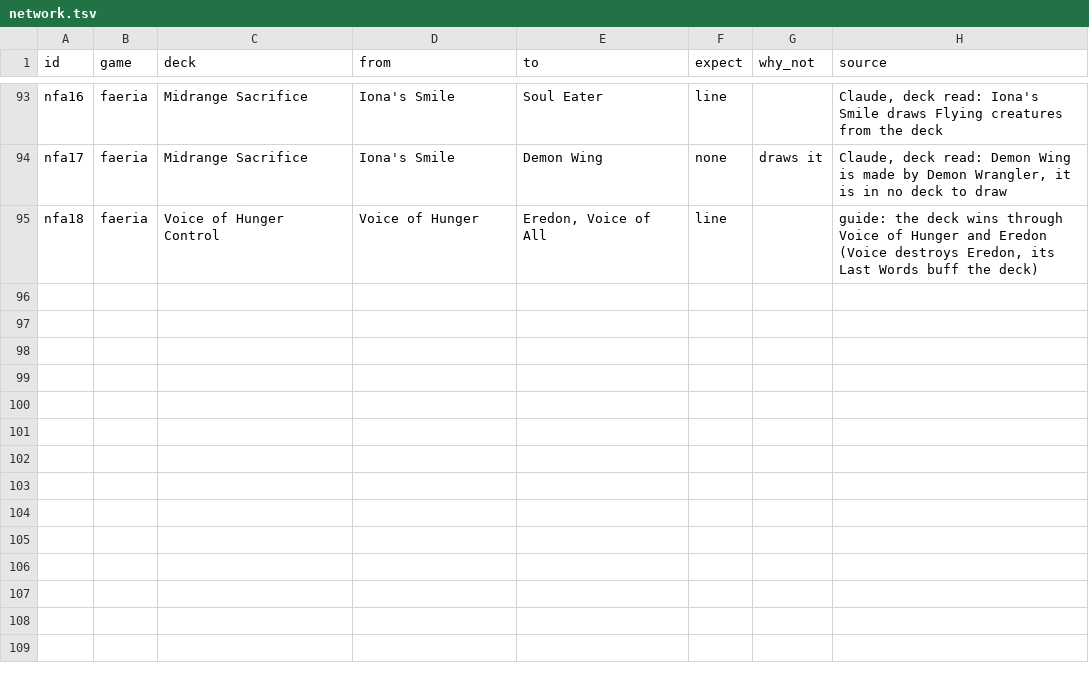
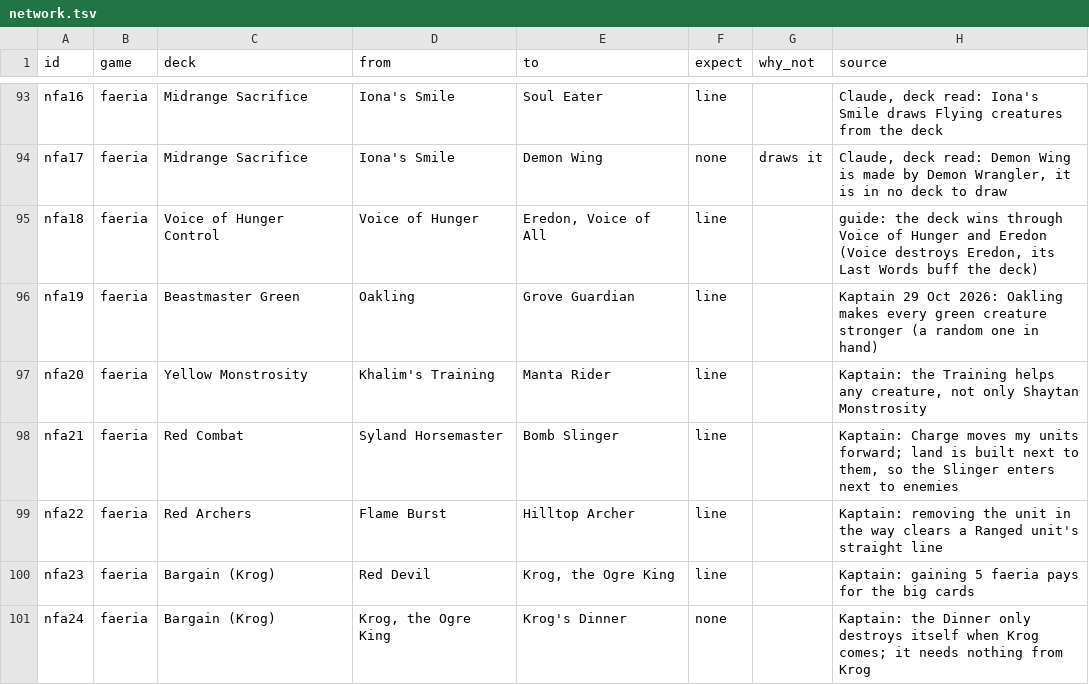
Before and after one commit to npgeorgiou/three-bases, a TSV file: library/cards_db/cases/network.tsv, drawn as a sheet; only a part is shown, gaps mark what is left out; the diff covers the shown part only.

```diff
--- a/library/cards_db/cases/network.tsv
+++ b/library/cards_db/cases/network.tsv
@@ -95 +95,7 @@ nfa17	faeria	Midrange Sacrifice	Iona's Smile	Demon Wing	none	draws it	Claude, de
 nfa18	faeria	Voice of Hunger Control	Voice of Hunger	Eredon, Voice of All	line		guide: the deck wins through Voice of Hunger and Eredon (Voice destroys Eredon, its Last Words buff the deck)
+nfa19	faeria	Beastmaster Green	Oakling	Grove Guardian	line		Kaptain 29 Oct 2026: Oakling makes every green creature stronger (a random one in hand)
+nfa20	faeria	Yellow Monstrosity	Khalim's Training	Manta Rider	line		Kaptain: the Training helps any creature, not only Shaytan Monstrosity
+nfa21	faeria	Red Combat	Syland Horsemaster	Bomb Slinger	line		Kaptain: Charge moves my units forward; land is built next to them, so the Slinger enters next to enemies
+nfa22	faeria	Red Archers	Flame Burst	Hilltop Archer	line		Kaptain: removing the unit in the way clears a Ranged unit's straight line
+nfa23	faeria	Bargain (Krog)	Red Devil	Krog, the Ogre King	line		Kaptain: gaining 5 faeria pays for the big cards
+nfa24	faeria	Bargain (Krog)	Krog, the Ogre King	Krog's Dinner	none		Kaptain: the Dinner only destroys itself when Krog comes; it needs nothing from Krog
```
Also changed, not shown: 6 added rows and 4 edited cells elsewhere in this file, 18 other files.
